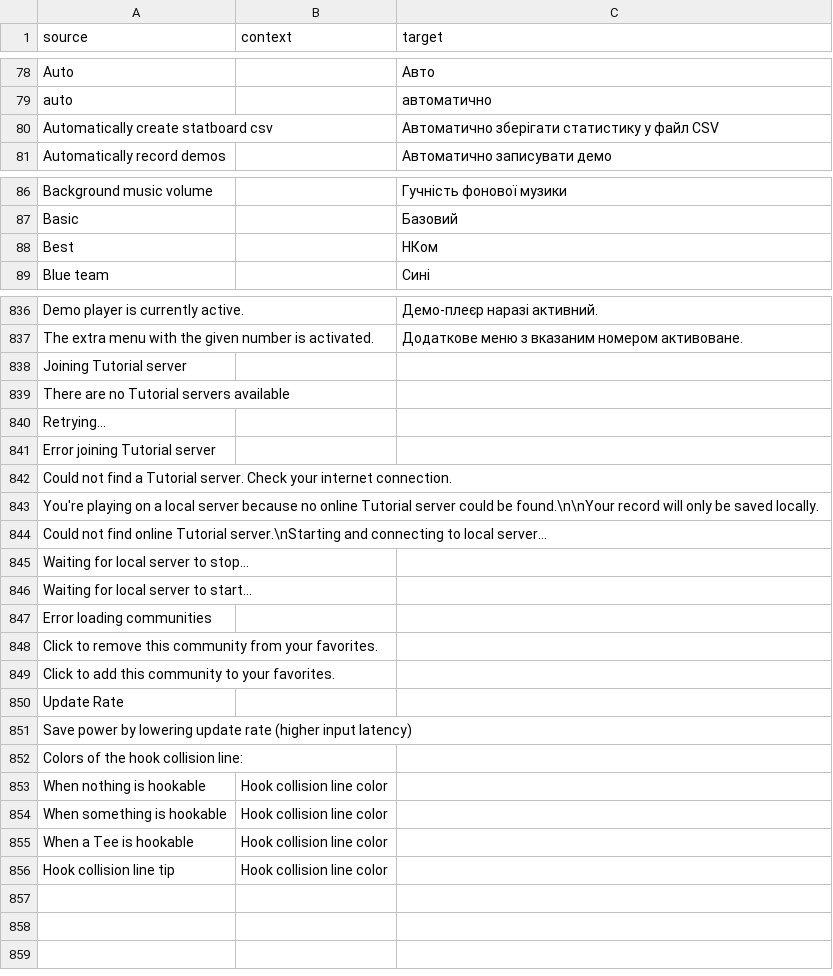
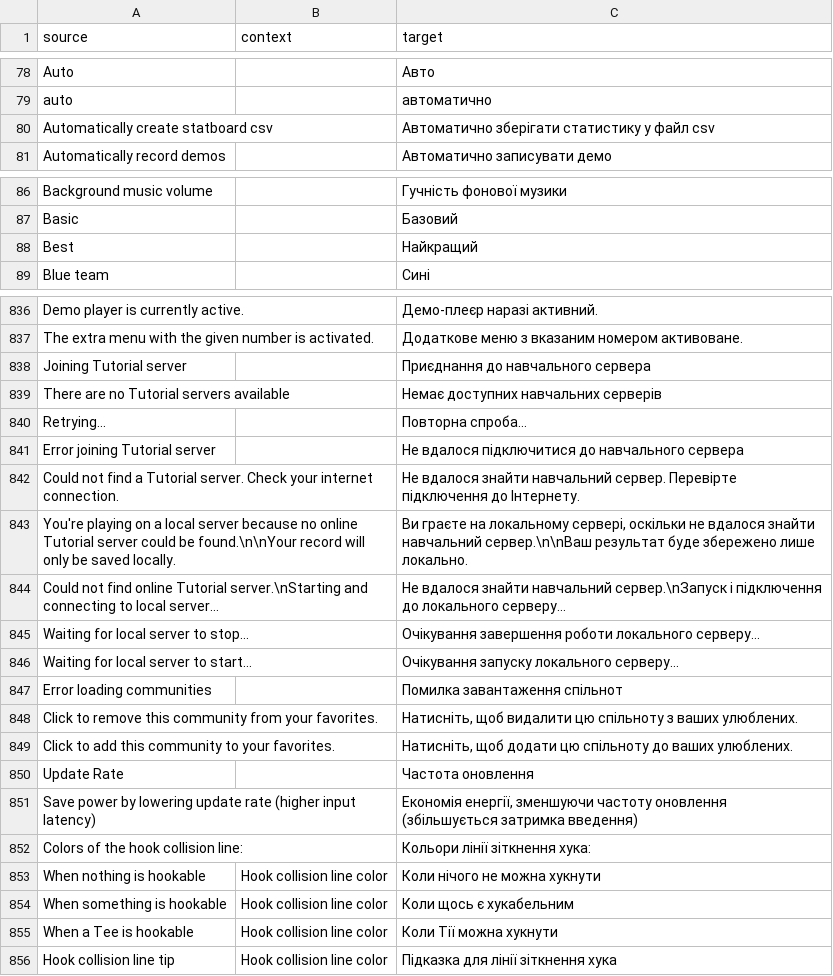
Before and after one commit to ddnet/ddnet-translations, a CSV file: ddnet/uk.csv, drawn as a sheet; only a part is shown, gaps mark what is left out; the diff covers the shown part only.

Commit message:
Translated using Weblate (Ukrainian)
Currently translated at 100.0% (855 of 855 strings)

Translation: DDNet/DDNet
Translate-URL: https://hosted.weblate.org/projects/ddnet/ddnet/uk/

```diff
--- a/ddnet/uk.csv
+++ b/ddnet/uk.csv
@@ -79,3 +79,3 @@
 "auto","","автоматично"
-"Automatically create statboard csv","","Автоматично зберігати статистику у файл CSV"
+"Automatically create statboard csv","","Автоматично зберігати статистику у файл csv"
 "Automatically record demos","","Автоматично записувати демо"
@@ -87,3 +87,3 @@
 "Basic","","Базовий"
-"Best","","НКом"
+"Best","","Найкращий"
 "Blue team","","Сині"
@@ -837,20 +837,20 @@
 "The extra menu with the given number is activated.","","Додаткове меню з вказаним номером активоване."
-"Joining Tutorial server","",""
-"There are no Tutorial servers available","",""
-"Retrying…","",""
-"Error joining Tutorial server","",""
-"Could not find a Tutorial server. Check your internet connection.","",""
-"You're playing on a local server because no online Tutorial server could be found.\n\nYour record will only be saved locally.","",""
-"Could not find online Tutorial server.\nStarting and connecting to local server…","",""
-"Waiting for local server to stop…","",""
-"Waiting for local server to start…","",""
-"Error loading communities","",""
-"Click to remove this community from your favorites.","",""
-"Click to add this community to your favorites.","",""
-"Update Rate","",""
-"Save power by lowering update rate (higher input latency)","",""
-"Colors of the hook collision line:","",""
-"When nothing is hookable","Hook collision line color",""
-"When something is hookable","Hook collision line color",""
-"When a Tee is hookable","Hook collision line color",""
-"Hook collision line tip","Hook collision line color",""
+"Joining Tutorial server","","Приєднання до навчального сервера"
+"There are no Tutorial servers available","","Немає доступних навчальних серверів"
+"Retrying…","","Повторна спроба…"
+"Error joining Tutorial server","","Не вдалося підключитися до навчального сервера"
+"Could not find a Tutorial server. Check your internet connection.","","Не вдалося знайти навчальний сервер. Перевірте підключення до Інтернету."
+"You're playing on a local server because no online Tutorial server could be found.\n\nYour record will only be saved locally.","","Ви граєте на локальному сервері, оскільки не вдалося знайти навчальний сервер.\n\nВаш результат буде збережено лише локально."
+"Could not find online Tutorial server.\nStarting and connecting to local server…","","Не вдалося знайти навчальний сервер.\nЗапуск і підключення до локального серверу…"
+"Waiting for local server to stop…","","Очікування завершення роботи локального серверу…"
+"Waiting for local server to start…","","Очікування запуску локального серверу…"
+"Error loading communities","","Помилка завантаження спільнот"
+"Click to remove this community from your favorites.","","Натисніть, щоб видалити цю спільноту з ваших улюблених."
+"Click to add this community to your favorites.","","Натисніть, щоб додати цю спільноту до ваших улюблених."
+"Update Rate","","Частота оновлення"
+"Save power by lowering update rate (higher input latency)","","Економія енергії, зменшуючи частоту оновлення (збільшується затримка введення)"
+"Colors of the hook collision line:","","Кольори лінії зіткнення хука:"
+"When nothing is hookable","Hook collision line color","Коли нічого не можна хукнути"
+"When something is hookable","Hook collision line color","Коли щось є хукабельним"
+"When a Tee is hookable","Hook collision line color","Коли Тії можна хукнути"
+"Hook collision line tip","Hook collision line color","Підказка для лінії зіткнення хука"
```
Also changed, not shown: 1 edited cell elsewhere in this file.
